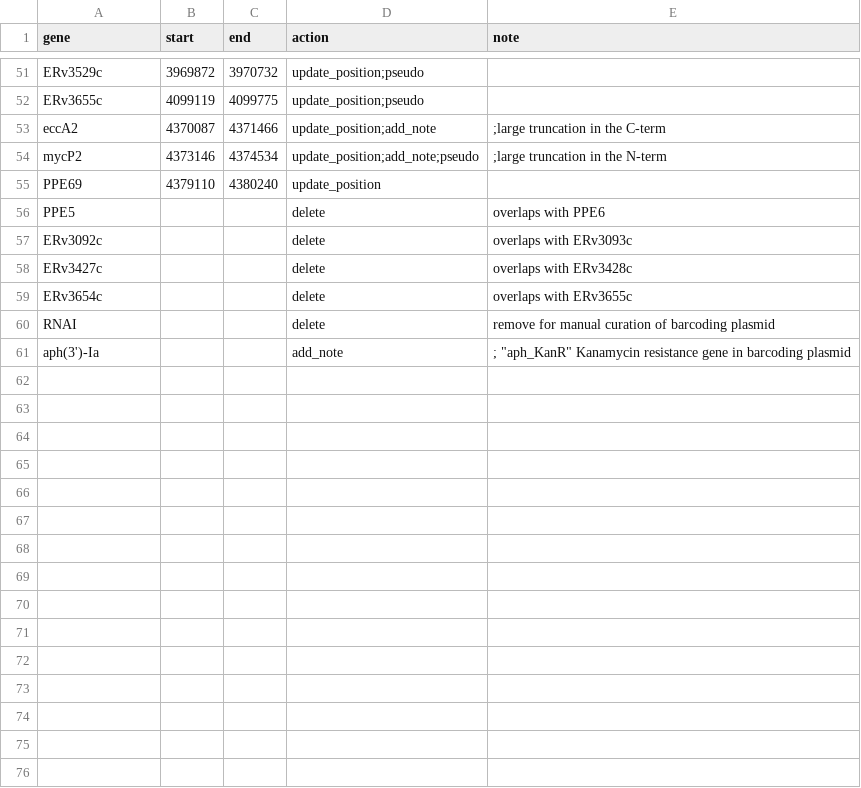
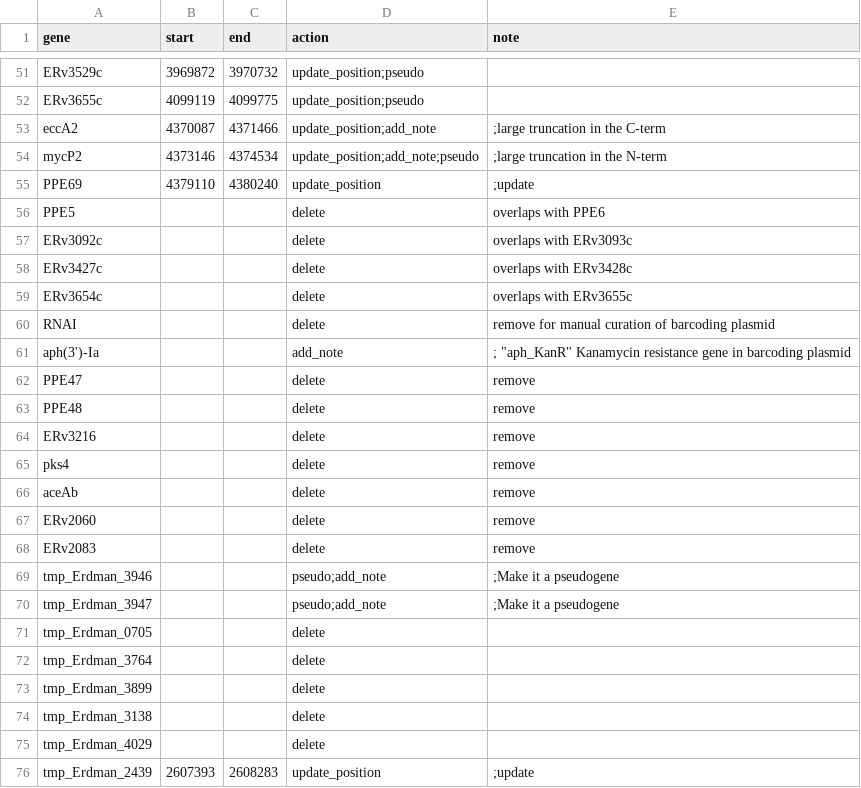
Before and after one commit to maxgmarin/erdman-asm-explore, a TSV file: Analysis/Annotation/manual_fix.tsv, drawn as a sheet; only a part is shown, gaps mark what is left out; the diff names each change by its address in the sheet, - before the commit and + after, or states it on an @@ line.

Commit message:
Updates to curated annotation code and NCBI submission processing

```diff
--- a/Analysis/Annotation/manual_fix.tsv
+++ b/Analysis/Annotation/manual_fix.tsv
-E55 (note): (empty)
+E55 (note): ;update
+row 62: PPE47 |  |  | delete | remove
+row 63: PPE48 |  |  | delete | remove
+row 64: ERv3216 |  |  | delete | remove
+row 65: pks4 |  |  | delete | remove
+row 66: aceAb |  |  | delete | remove
+row 67: ERv2060 |  |  | delete | remove
+row 68: ERv2083 |  |  | delete | remove
+row 69: tmp_Erdman_3946 |  |  | pseudo;add_note | ;Make it a pseudogene
+row 70: tmp_Erdman_3947 |  |  | pseudo;add_note | ;Make it a pseudogene
+row 71: tmp_Erdman_0705 |  |  | delete
+row 72: tmp_Erdman_3764 |  |  | delete
+row 73: tmp_Erdman_3899 |  |  | delete
+row 74: tmp_Erdman_3138 |  |  | delete
+row 75: tmp_Erdman_4029 |  |  | delete
+row 76: tmp_Erdman_2439 | 2607393 | 2608283 | update_position | ;update
```
Also changed, not shown: 3 other files.
